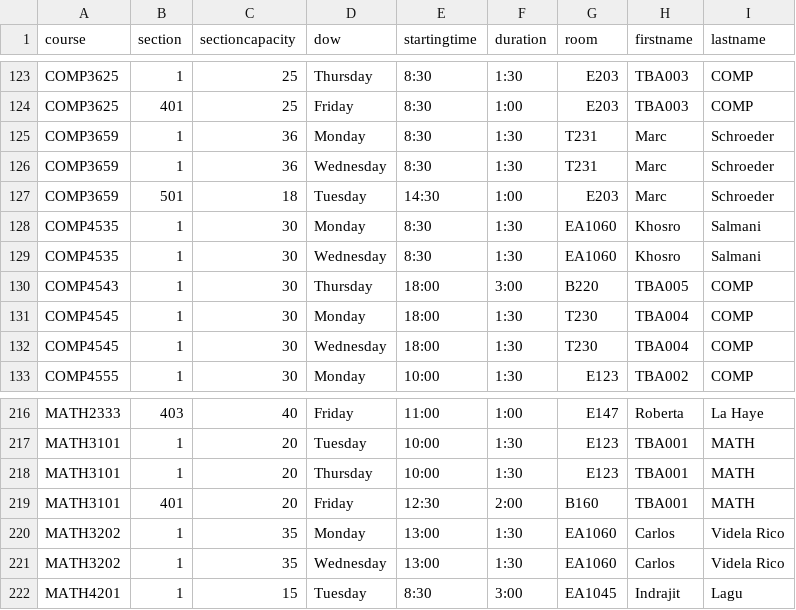
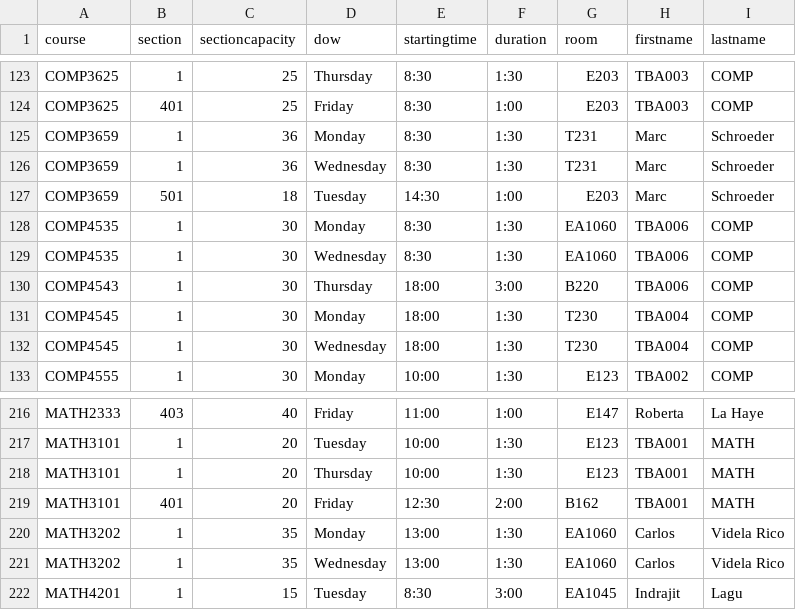
Before and after one commit to jpratt-mru/maco.calendar.datafiles, a CSV file: 2022.04.schedule.csv, drawn as a sheet; only a part is shown, gaps mark what is left out.

Commit message:
Smallish update.

```diff
--- a/2022.04.schedule.csv
+++ b/2022.04.schedule.csv
@@ -127,5 +127,5 @@ COMP3659,1,36,Wednesday,8:30,1:30,T231,Marc,Schroeder
 COMP3659,501,18,Tuesday,14:30,1:00,E203,Marc,Schroeder
-COMP4535,1,30,Monday,8:30,1:30,EA1060,Khosro,Salmani
-COMP4535,1,30,Wednesday,8:30,1:30,EA1060,Khosro,Salmani
-COMP4543,1,30,Thursday,18:00,3:00,B220,TBA005,COMP
+COMP4535,1,30,Monday,8:30,1:30,EA1060,TBA006,COMP
+COMP4535,1,30,Wednesday,8:30,1:30,EA1060,TBA006,COMP
+COMP4543,1,30,Thursday,18:00,3:00,B220,TBA006,COMP
 COMP4545,1,30,Monday,18:00,1:30,T230,TBA004,COMP
@@ -218,3 +218,3 @@ MATH3101,1,20,Tuesday,10:00,1:30,E123,TBA001,MATH
 MATH3101,1,20,Thursday,10:00,1:30,E123,TBA001,MATH
-MATH3101,401,20,Friday,12:30,2:00,B160,TBA001,MATH
+MATH3101,401,20,Friday,12:30,2:00,B162,TBA001,MATH
 MATH3202,1,35,Monday,13:00,1:30,EA1060,Carlos,Videla Rico
```
